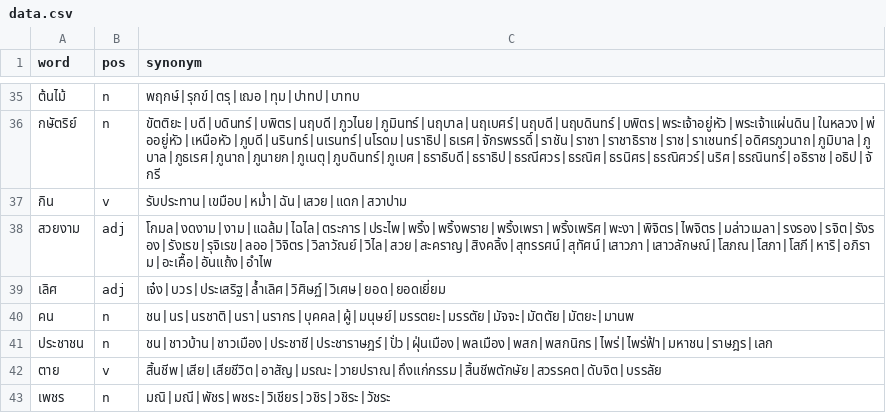
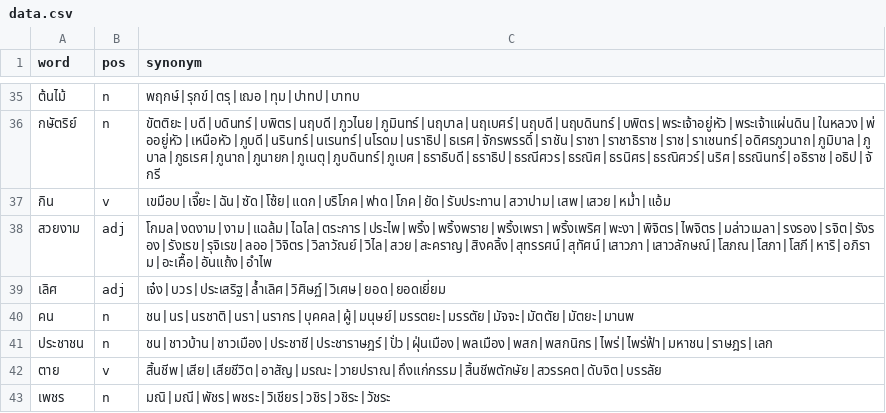
Before and after one commit to PyThaiNLP/thai-synonym, a CSV file: data.csv, drawn as a sheet; only a part is shown, gaps mark what is left out.

Commit message:
data.csv: Sort & add terms.
* กิน:
  - Sort terms.
  - Add terms from Thai Wiktionary.

```diff
--- a/data.csv
+++ b/data.csv
@@ -36,3 +36,3 @@ word,pos,synonym
 กษัตริย์,n,ขัตติยะ|บดี|บดินทร์|บพิตร|นฤบดี|ภูวไนย|ภูมินทร์|นฤบาล|นฤเบศร์|นฤบดี|นฤบดินทร์|บพิตร|พระเจ้าอยู่หัว|พระเจ้าแผ่นดิน|ในหลวง|พ่ออยู่หัว|เหนือหัว|ภูบดี|นรินทร์|นเรนทร์|นโรดม|นราธิป|ธเรศ|จักรพรรดิ์|ราชัน|ราชา|ราชาธิราช|ราช|ราเชนทร์|อดิศรภูวนาถ|ภูมิบาล|ภูบาล|ภูธเรศ|ภูนาถ|ภูนายก|ภูเนตุ|ภูบดินทร์|ภูเบศ|ธราธิบดี|ธราธิป|ธรณีศวร|ธรณิศ|ธรนิศร|ธรณิศวร์|นริศ|ธรณินทร์|อธิราช|อธิป|จักรี
-กิน,v,รับประทาน|เขมือบ|หม่ำ|ฉัน|เสวย|แดก|สวาปาม
+กิน,v,เขมือบ|เจี๊ยะ|ฉัน|ซัด|โซ้ย|แดก|บริโภค|ฟาด|โภค|ยัด|รับประทาน|สวาปาม|เสพ|เสวย|หม่ำ|แอ้ม
 สวยงาม,adj,โกมล|งดงาม|งาม|แฉล้ม|ไฉไล|ตระการ|ประไพ|พริ้ง|พริ้งพราย|พริ้งเพรา|พริ้งเพริศ|พะงา|พิจิตร|ไพจิตร|มล่าวเมลา|รงรอง|รจิต|รังรอง|รังเรข|รุจิเรข|ลออ|วิจิตร|วิลาวัณย์|วิไล|สวย|สะคราญ|สิงคลิ้ง|สุทรรศน์|สุทัศน์|เสาวภา|เสาวลักษณ์|โสภณ|โสภา|โสภี|หาริ|อภิราม|อะเคื้อ|อันแถ้ง|อำไพ
```
